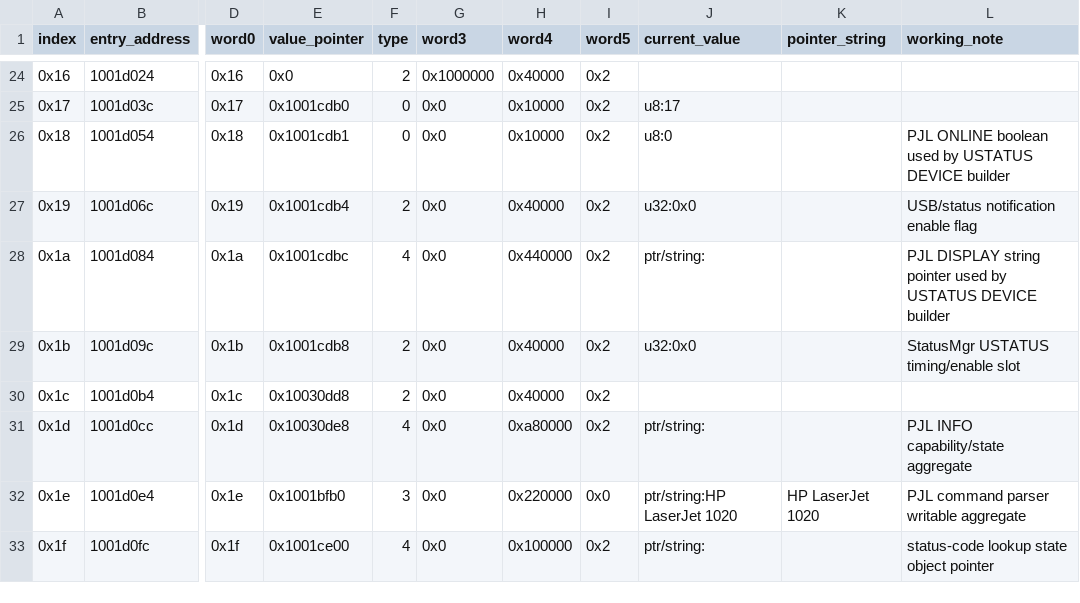
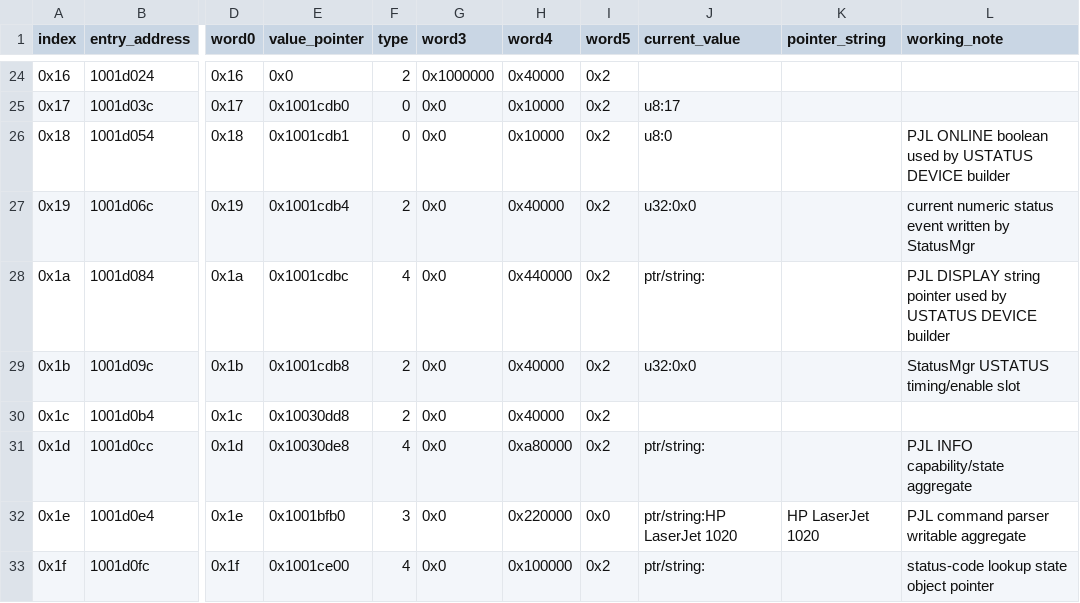
Before and after one commit to shahaayush1999/hp-laserjet-1020-plus-macos, a TSV file: analysis/data-store/data-store-table.tsv, drawn as a sheet; only a part is shown, gaps mark what is left out; the diff names each change by its address in the sheet, - before the commit and + after, or states it on an @@ line.

Commit message:
Run original StatusMgr with native scheduling and synchronization

```diff
--- a/analysis/data-store/data-store-table.tsv
+++ b/analysis/data-store/data-store-table.tsv
-L27 (working_note): USB/status notification enable flag
+L27 (working_note): current numeric status event written by StatusMgr
```
Also changed, not shown: 14 other files.
